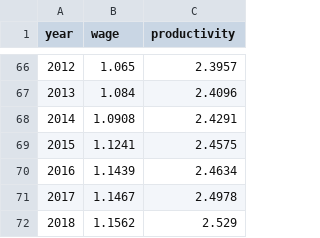
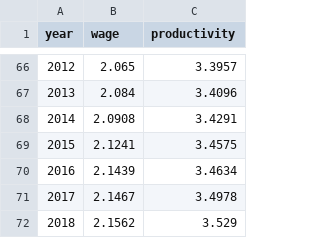
Before and after one commit to gcdean38/maneater, a CSV file: SherbyColumn17.csv, drawn as a sheet; only a part is shown, gaps mark what is left out; the diff covers the shown part only.

Commit message:
updated

```diff
--- a/SherbyColumn17.csv
+++ b/SherbyColumn17.csv
@@ -66,7 +66,7 @@
-2012,1.065,2.3957
-2013,1.084,2.4096
-2014,1.0908,2.4291
-2015,1.1241,2.4575
-2016,1.1439,2.4634
-2017,1.1467,2.4978
-2018,1.1562,2.529
+2012,2.065,3.3957
+2013,2.084,3.4096
+2014,2.0908,3.4291
+2015,2.1241,3.4575
+2016,2.1439,3.4634
+2017,2.1467,3.4978
+2018,2.1562,3.529
```
Also changed, not shown: 128 edited cells elsewhere in this file.
